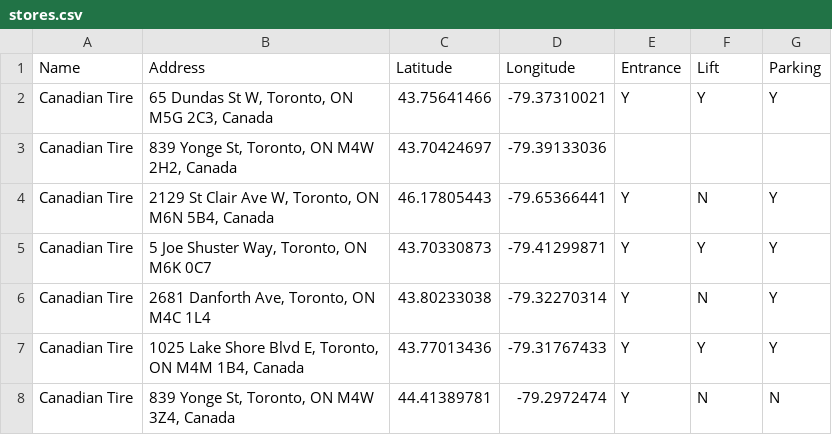
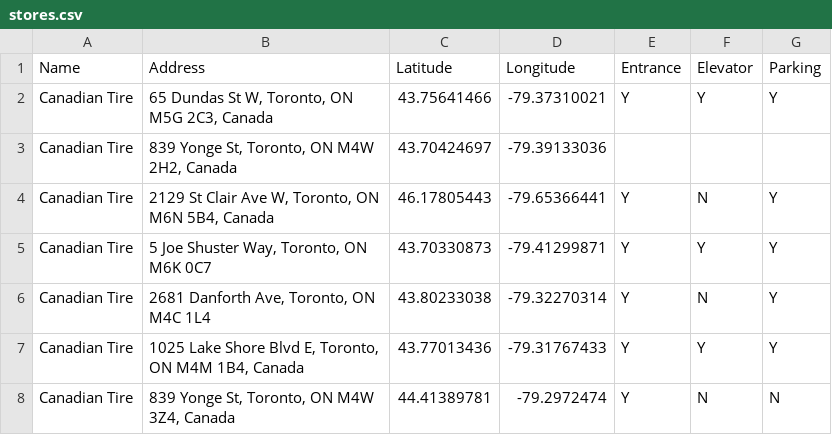
Before and after one commit to isha14605/accessibility_map, a CSV file: stores.csv, drawn as a sheet; only a part is shown.

Commit message:
Update stores.csv and corresponding labels to state elevator

```diff
--- a/stores.csv
+++ b/stores.csv
@@ -1,2 +1,2 @@
-Name,Address,Latitude,Longitude,Entrance,Lift,Parking
+Name,Address,Latitude,Longitude,Entrance,Elevator,Parking
 Canadian Tire,"65 Dundas St W, Toronto, ON M5G 2C3, Canada",43.75641466,-79.37310021,Y,Y,Y
```
Also changed, not shown: 2 other files.
